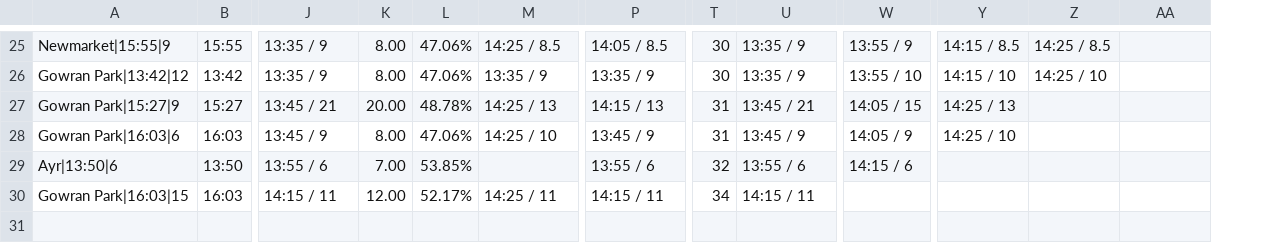
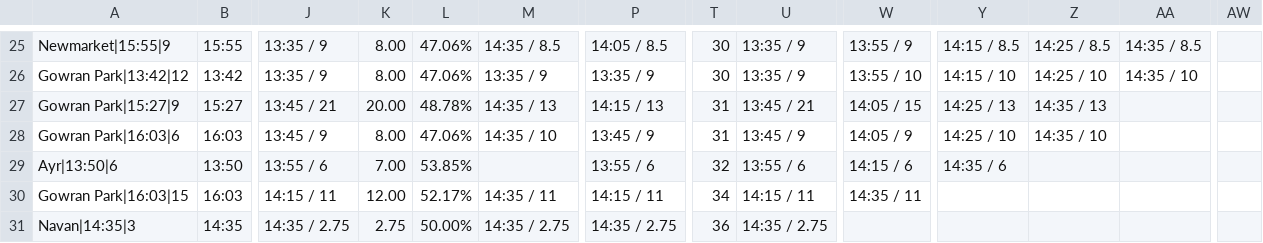
Before and after one commit to ukhorse888uk/dashboard, a CSV file: csv/dropodds.csv, drawn as a sheet; only a part is shown, gaps mark what is left out; rows hold the shown columns only; the diff covers the shown part only; the diff names each change by its address in the sheet, - before the commit and + after, or states it on an @@ line.

```diff
--- a/csv/dropodds.csv
+++ b/csv/dropodds.csv
+column AW, empty
-M25: 14:25 / 8.5
+M25: 14:35 / 8.5
-AA25: (empty)
+AA25: 14:35 / 8.5
-AA26: (empty)
+AA26: 14:35 / 10
-M27: 14:25 / 13
+M27: 14:35 / 13
-Z27: (empty)
+Z27: 14:35 / 13
-M28: 14:25 / 10
+M28: 14:35 / 10
-Z28: (empty)
+Z28: 14:35 / 10
-Y29: (empty)
+Y29: 14:35 / 6
-M30: 14:25 / 11
+M30: 14:35 / 11
-W30: (empty)
+W30: 14:35 / 11
+row 31: Navan|14:35|3 | 14:35 | 14:35 / 2.75 | 2.75 | 50.00% | 14:35 / 2.75 | 14:35 / 2.75 | 36 | 14:35 / 2.75
```
Also changed, not shown: 30 edited cells elsewhere in this file, csv/racecard2.csv.
